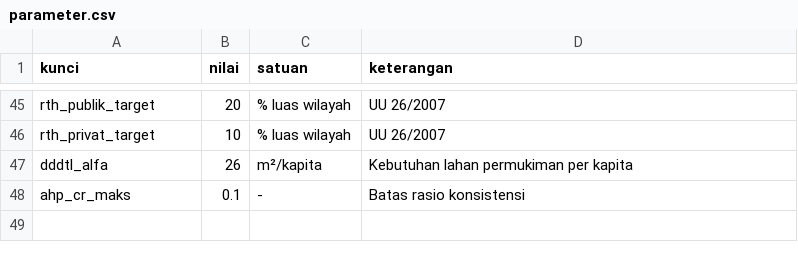
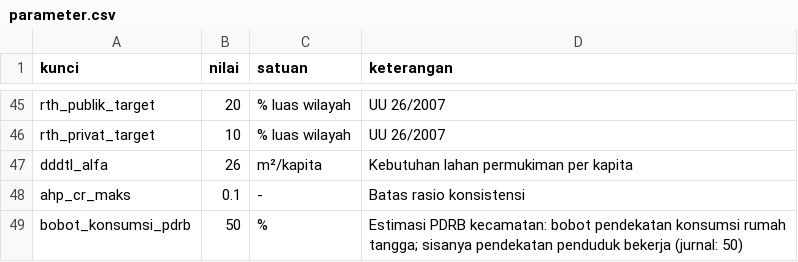
Before and after one commit to kopluck8/Studio-Proses-Perencanaan-Ampenan, a CSV file: data/sheets/parameter.csv, drawn as a sheet; only a part is shown, gaps mark what is left out.

```diff
--- a/data/sheets/parameter.csv
+++ b/data/sheets/parameter.csv
@@ -48 +48,2 @@ dddtl_alfa,26,m²/kapita,Kebutuhan lahan permukiman per kapita
 ahp_cr_maks,0.1,-,Batas rasio konsistensi
+bobot_konsumsi_pdrb,50,%,"Estimasi PDRB kecamatan: bobot pendekatan konsumsi rumah tangga; sisanya pendekatan penduduk bekerja (jurnal: 50)"
```
Also changed, not shown: data/sheets/kebutuhan_data.csv, 10 other files.
